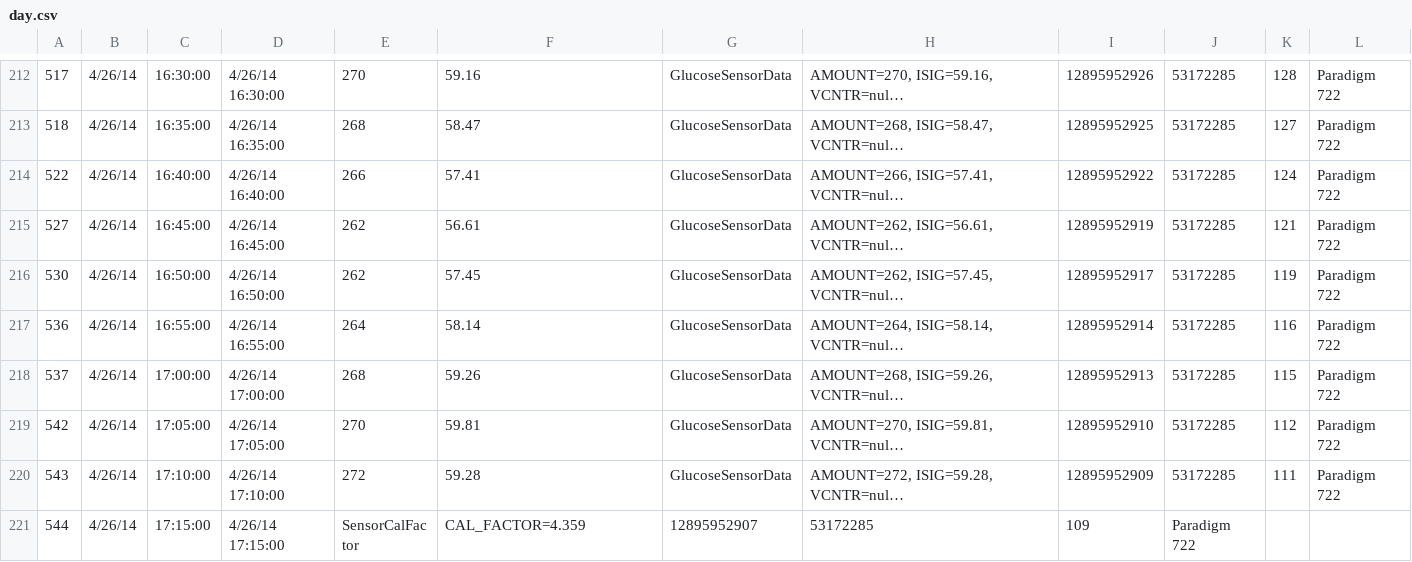
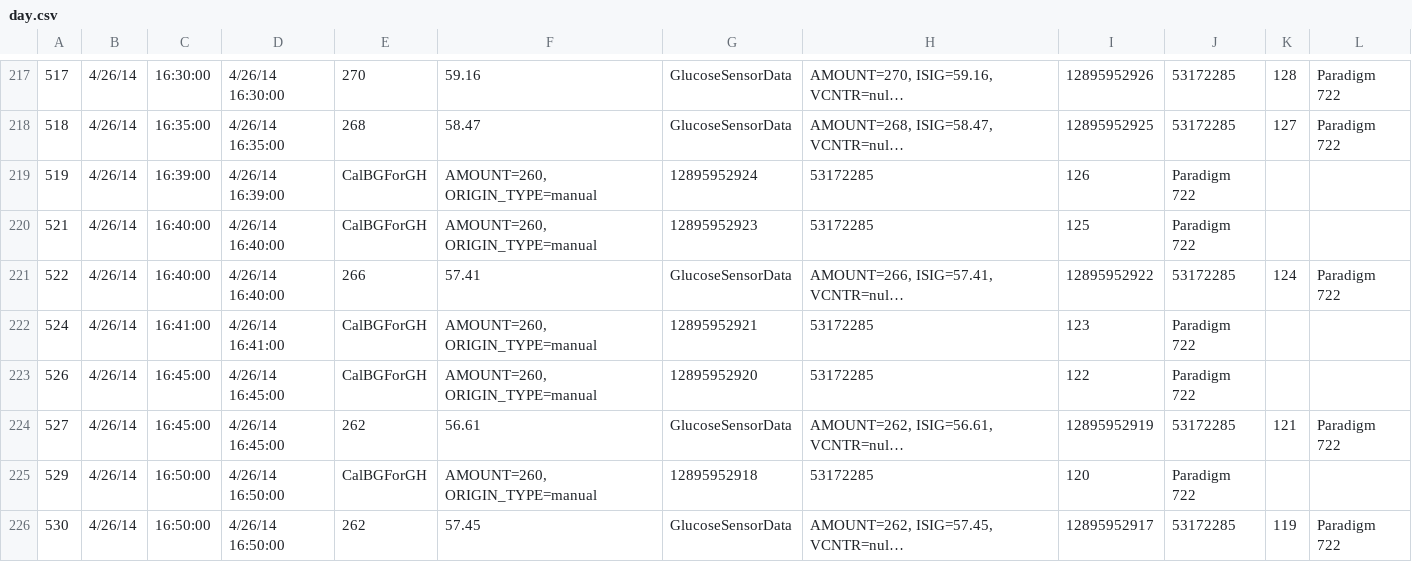
Before and after one commit to bewest/decoding-carelink, a CSV file: logs/2014-04-26-take5/day.csv, drawn as a sheet; only a part is shown, gaps mark what is left out; the shorter side is filled out with more unchanged rows; long unchanged cells end in …; the diff covers the shown part only; the diff names each change by its address in the sheet, - before the commit and + after, or states it on an @@ line.

Commit message:
add CalBGForGH records these show up in cgm pages

```diff
--- a/logs/2014-04-26-take5/day.csv
+++ b/logs/2014-04-26-take5/day.csv
+row 219: 519 | 4/26/14 | 16:39:00 | 4/26/14 16:39:00 | CalBGForGH | AMOUNT=260, ORIGIN_TYPE=manual | 12895952924 | 53172285 | 126 | Paradigm 722
+row 220: 521 | 4/26/14 | 16:40:00 | 4/26/14 16:40:00 | CalBGForGH | AMOUNT=260, ORIGIN_TYPE=manual | 12895952923 | 53172285 | 125 | Paradigm 722
+row 222: 524 | 4/26/14 | 16:41:00 | 4/26/14 16:41:00 | CalBGForGH | AMOUNT=260, ORIGIN_TYPE=manual | 12895952921 | 53172285 | 123 | Paradigm 722
+row 223: 526 | 4/26/14 | 16:45:00 | 4/26/14 16:45:00 | CalBGForGH | AMOUNT=260, ORIGIN_TYPE=manual | 12895952920 | 53172285 | 122 | Paradigm 722
+row 225: 529 | 4/26/14 | 16:50:00 | 4/26/14 16:50:00 | CalBGForGH | AMOUNT=260, ORIGIN_TYPE=manual | 12895952918 | 53172285 | 120 | Paradigm 722
```
Also changed, not shown: 12 added rows elsewhere in this file.
